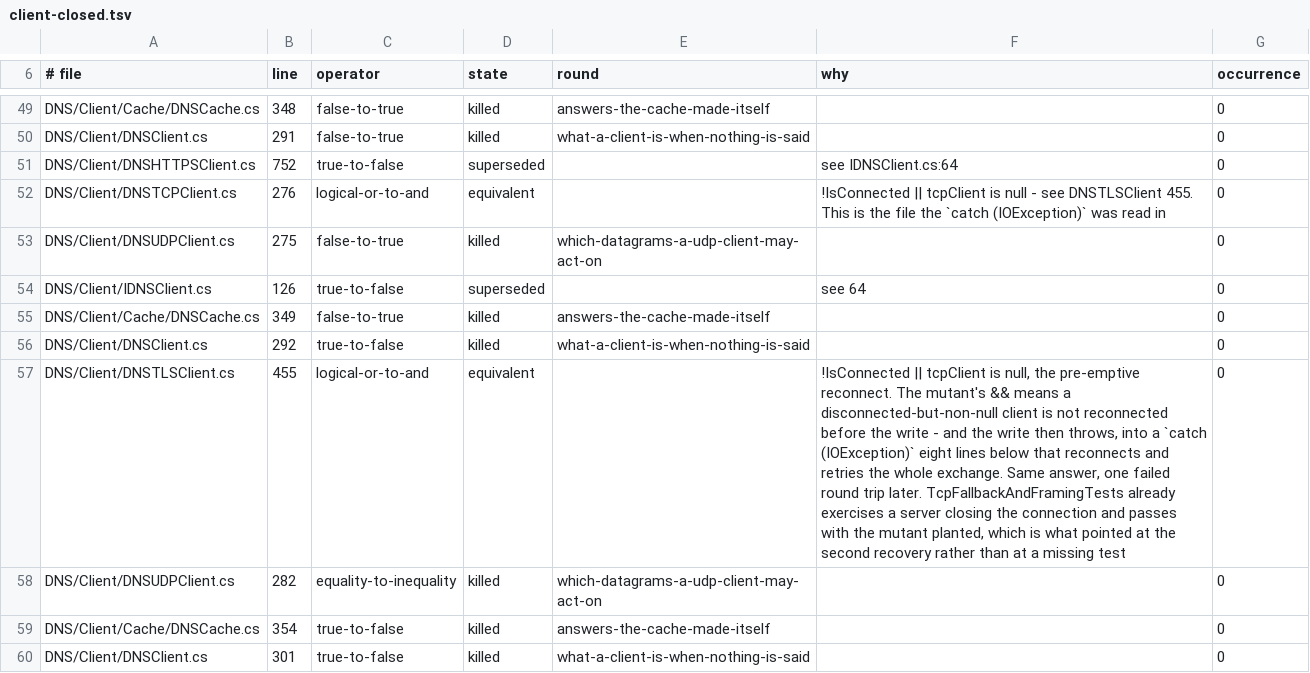
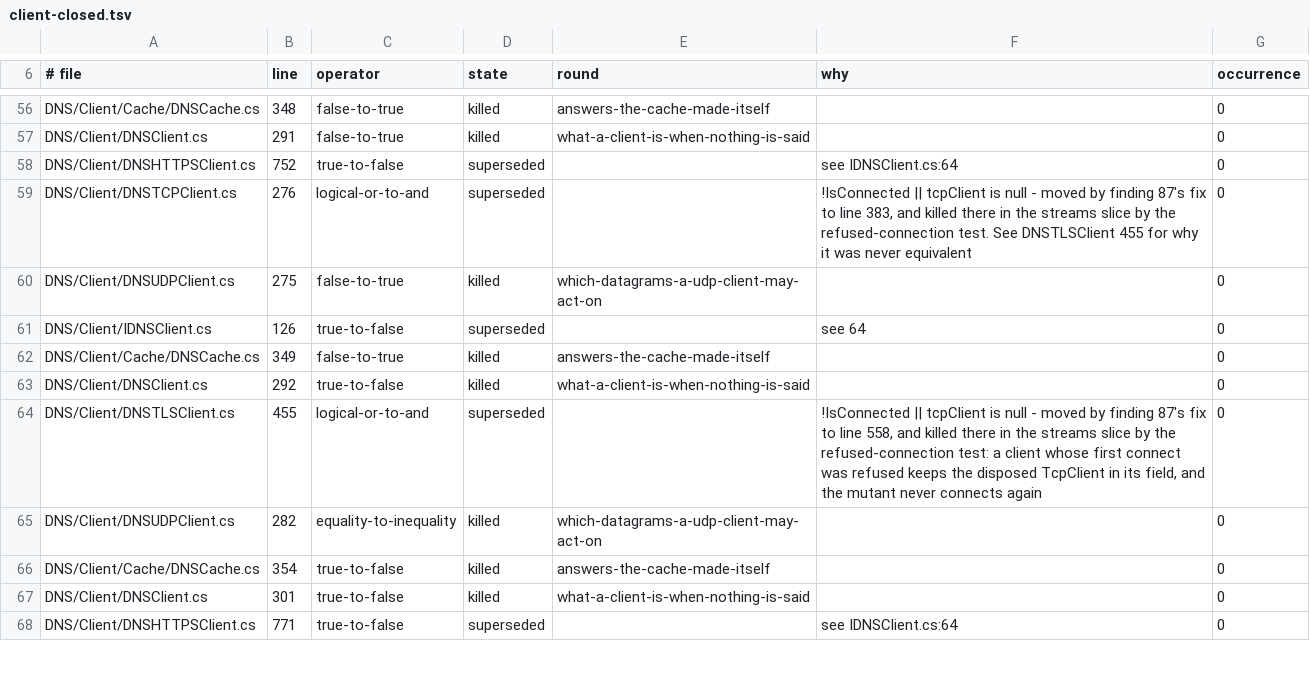
Before and after one commit to Vanaheimr/DNSConformanceTests, a TSV file: build/mutation/results/client-closed.tsv, drawn as a sheet; only a part is shown, gaps mark what is left out; the shorter side is filled out with more unchanged rows; the diff covers the shown part only.

```diff
--- a/build/mutation/results/client-closed.tsv
+++ b/build/mutation/results/client-closed.tsv
@@ -51,3 +58,3 @@ DNS/Client/DNSClient.cs	291	false-to-true	killed	what-a-client-is-when-nothing-i
 DNS/Client/DNSHTTPSClient.cs	752	true-to-false	superseded		see IDNSClient.cs:64	0
-DNS/Client/DNSTCPClient.cs	276	logical-or-to-and	equivalent		!IsConnected || tcpClient is null - see DNSTLSClient 455. This is the file the `catch (IOException)` was read in	0
+DNS/Client/DNSTCPClient.cs	276	logical-or-to-and	superseded		!IsConnected || tcpClient is null - moved by finding 87's fix to line 383, and killed there in the streams slice by the refused-connection test. See DNSTLSClient 455 for why it was never equivalent	0
 DNS/Client/DNSUDPClient.cs	275	false-to-true	killed	which-datagrams-a-udp-client-may-act-on		0
@@ -56,3 +63,3 @@ DNS/Client/Cache/DNSCache.cs	349	false-to-true	killed	answers-the-cache-made-its
 DNS/Client/DNSClient.cs	292	true-to-false	killed	what-a-client-is-when-nothing-is-said		0
-DNS/Client/DNSTLSClient.cs	455	logical-or-to-and	equivalent		!IsConnected || tcpClient is null, the pre-emptive reconnect. The mutant's && means a disconnected-but-non-null client is not reconnected before the write - and the write then throws, into a `catch (IOException)` eight lines below that reconnects and retries the whole exchange. Same answer, one failed round trip later. TcpFallbackAndFramingTests already exercises a server closing the connection and passes with the mutant planted, which is what pointed at the second recovery rather than at a missing test	0
+DNS/Client/DNSTLSClient.cs	455	logical-or-to-and	superseded		!IsConnected || tcpClient is null - moved by finding 87's fix to line 558, and killed there in the streams slice by the refused-connection test: a client whose first connect was refused keeps the disposed TcpClient in its field, and the mutant never connects again	0
 DNS/Client/DNSUDPClient.cs	282	equality-to-inequality	killed	which-datagrams-a-udp-client-may-act-on		0
```
Also changed, not shown: 7 added rows elsewhere in this file, 16 other files.
